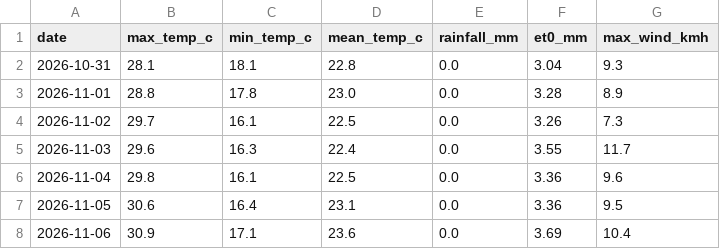
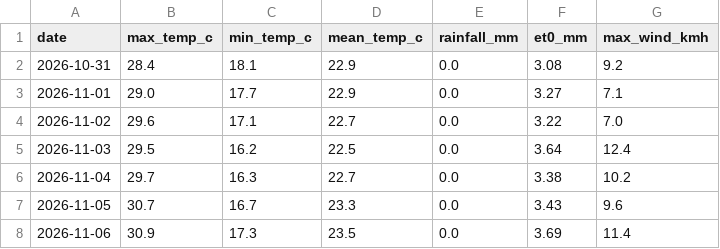
Before and after one commit to MansiDA09/AgriSense, a CSV file: data/7_day_forecast.csv, drawn as a sheet.

```diff
--- a/data/7_day_forecast.csv
+++ b/data/7_day_forecast.csv
@@ -1,8 +1,8 @@
 date,max_temp_c,min_temp_c,mean_temp_c,rainfall_mm,et0_mm,max_wind_kmh
-2026-10-31,28.1,18.1,22.8,0.0,3.04,9.3
-2026-11-01,28.8,17.8,23.0,0.0,3.28,8.9
-2026-11-02,29.7,16.1,22.5,0.0,3.26,7.3
-2026-11-03,29.6,16.3,22.4,0.0,3.55,11.7
-2026-11-04,29.8,16.1,22.5,0.0,3.36,9.6
-2026-11-05,30.6,16.4,23.1,0.0,3.36,9.5
-2026-11-06,30.9,17.1,23.6,0.0,3.69,10.4
+2026-10-31,28.4,18.1,22.9,0.0,3.08,9.2
+2026-11-01,29.0,17.7,22.9,0.0,3.27,7.1
+2026-11-02,29.6,17.1,22.7,0.0,3.22,7.0
+2026-11-03,29.5,16.2,22.5,0.0,3.64,12.4
+2026-11-04,29.7,16.3,22.7,0.0,3.38,10.2
+2026-11-05,30.7,16.7,23.3,0.0,3.43,9.6
+2026-11-06,30.9,17.3,23.5,0.0,3.69,11.4
```
Also changed, not shown: 2 other files.
